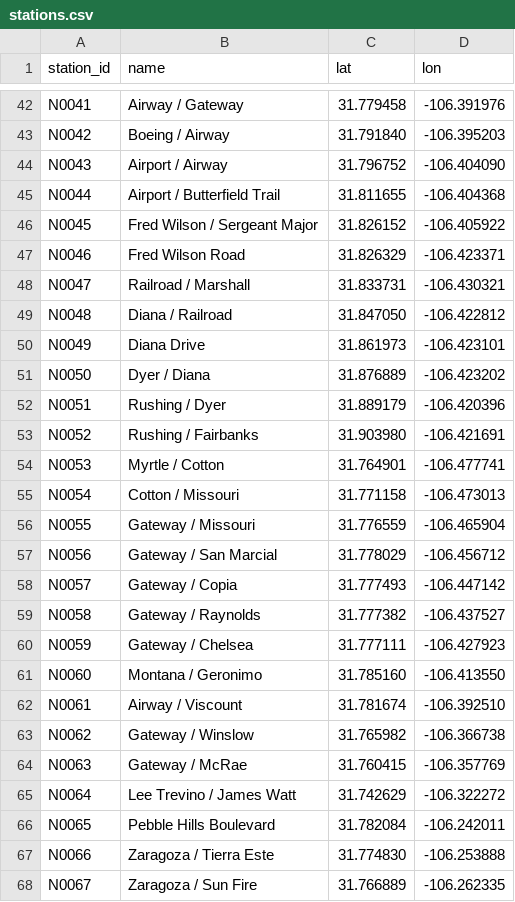
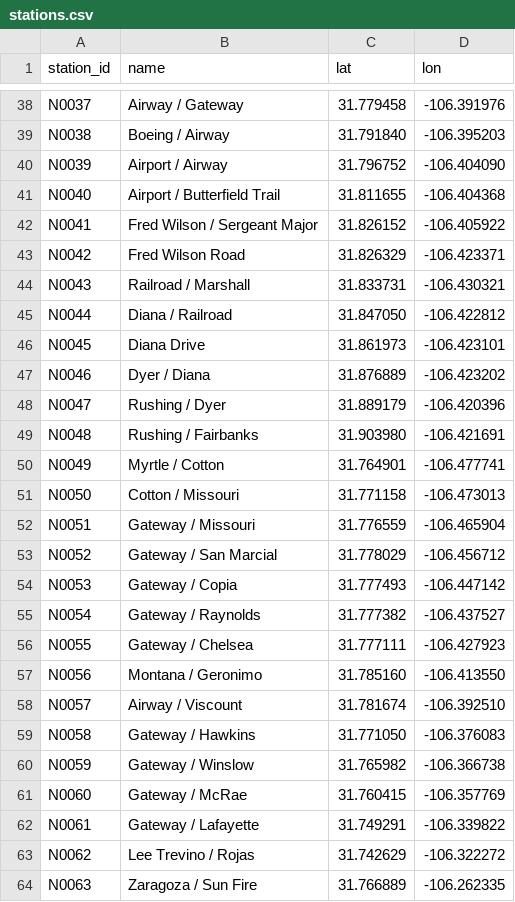
Before and after one commit to dgoodenough/texas-transit, a CSV file: urban/generated/el-paso/stations.csv, drawn as a sheet; only a part is shown, gaps mark what is left out; removed rows and columns are numbered as before the commit, all else as after; the diff covers the shown part only; the diff names each change by its address in the sheet, - before the commit and + after, or states it on an @@ line.

```diff
--- a/urban/generated/el-paso/stations.csv
+++ b/urban/generated/el-paso/stations.csv
-A38 (station_id): N0041
+A38 (station_id): N0037
-A39 (station_id): N0042
+A39 (station_id): N0038
-A40 (station_id): N0043
+A40 (station_id): N0039
-A41 (station_id): N0044
+A41 (station_id): N0040
-A42 (station_id): N0045
+A42 (station_id): N0041
-A43 (station_id): N0046
+A43 (station_id): N0042
-A44 (station_id): N0047
+A44 (station_id): N0043
-A45 (station_id): N0048
+A45 (station_id): N0044
-A46 (station_id): N0049
+A46 (station_id): N0045
-A47 (station_id): N0050
+A47 (station_id): N0046
-A48 (station_id): N0051
+A48 (station_id): N0047
-A49 (station_id): N0052
+A49 (station_id): N0048
-A50 (station_id): N0053
+A50 (station_id): N0049
-A51 (station_id): N0054
+A51 (station_id): N0050
-A52 (station_id): N0055
+A52 (station_id): N0051
-A53 (station_id): N0056
+A53 (station_id): N0052
-A54 (station_id): N0057
+A54 (station_id): N0053
-A55 (station_id): N0058
+A55 (station_id): N0054
-A56 (station_id): N0059
+A56 (station_id): N0055
-A57 (station_id): N0060
+A57 (station_id): N0056
-A58 (station_id): N0061
+A58 (station_id): N0057
+row 59: N0058 | Gateway / Hawkins | 31.771050 | -106.376083
-A60 (station_id): N0062
+A60 (station_id): N0059
-A61 (station_id): N0063
+A61 (station_id): N0060
+row 62: N0061 | Gateway / Lafayette | 31.749291 | -106.339822
-A63 (station_id): N0064
+A63 (station_id): N0062
-B63 (name): Lee Trevino / James Watt
+B63 (name): Lee Trevino / Rojas
-row 66: N0065 | Pebble Hills Boulevard | 31.782084 | -106.242011
-row 67: N0066 | Zaragoza / Tierra Este | 31.774830 | -106.253888
-A64 (station_id): N0067
+A64 (station_id): N0063
```
Also changed, not shown: 4 removed rows and 64 edited cells elsewhere in this file, urban/generated/el-paso/candidates.csv, urban/generated/el-paso/line_segments.csv, 16 other files.
